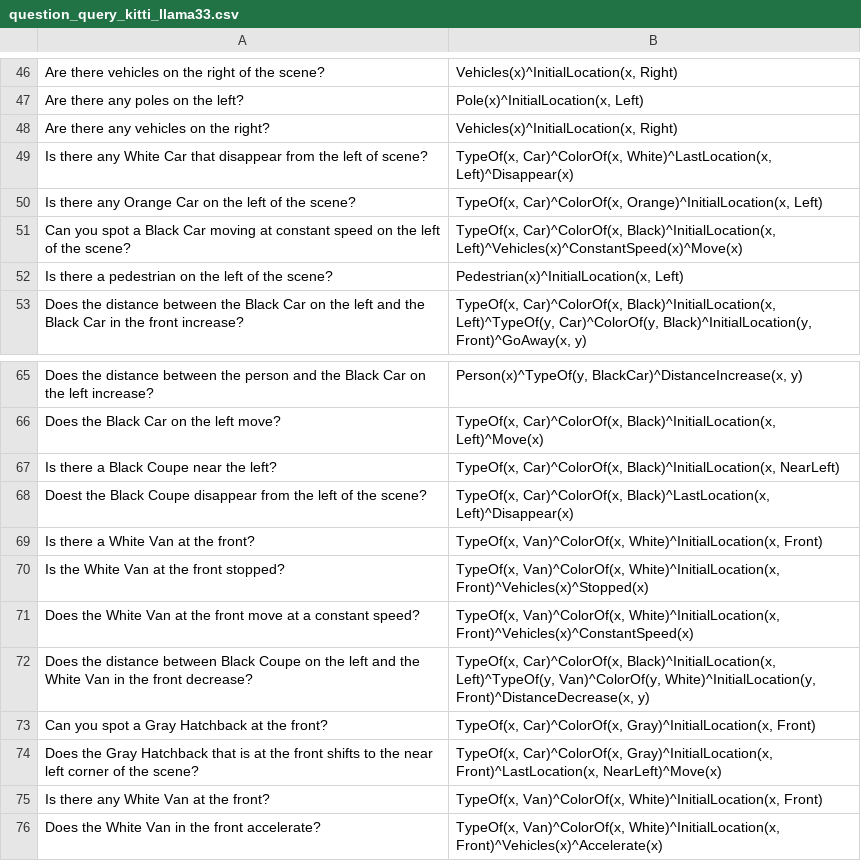
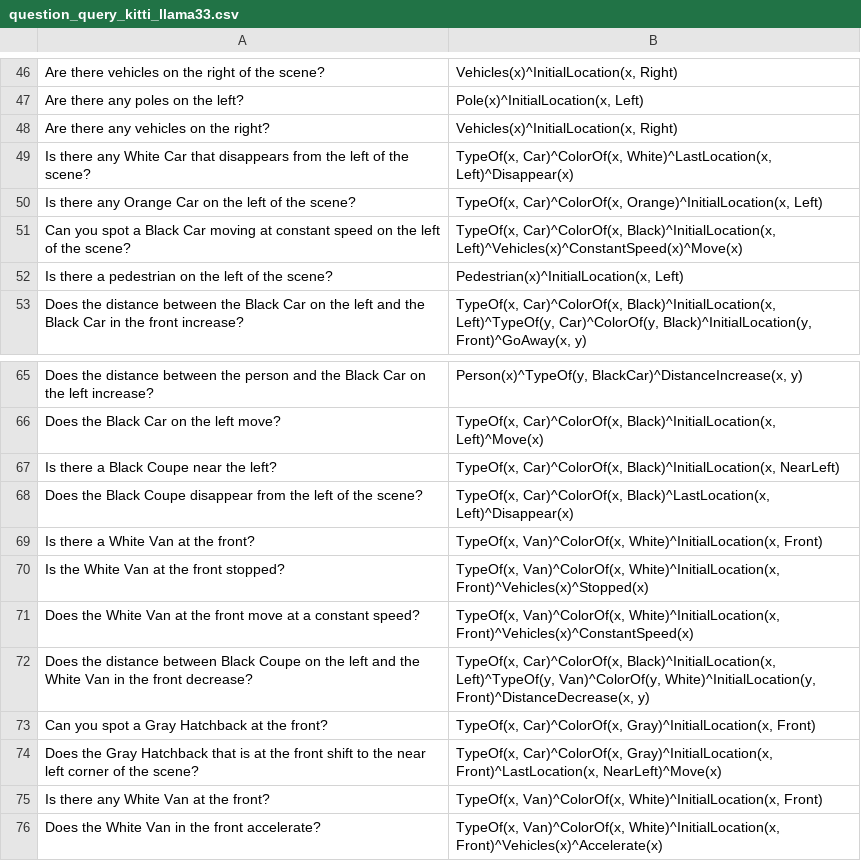
Before and after one commit to Imran2205/LogicRAG, a CSV file: tools/kb_framework/kb_inference/translated_queries/question_query_kitti_llama33.csv, drawn as a sheet; only a part is shown, gaps mark what is left out; the diff covers the shown part only.

```diff
--- a/tools/kb_framework/kb_inference/translated_queries/question_query_kitti_llama33.csv
+++ b/tools/kb_framework/kb_inference/translated_queries/question_query_kitti_llama33.csv
@@ -48,3 +48,3 @@ Are there any poles on the left?,"Pole(x)^InitialLocation(x, Left)"
 Are there any vehicles on the right?,"Vehicles(x)^InitialLocation(x, Right)"
-Is there any White Car that disappear from the left of scene?,"TypeOf(x, Car)^ColorOf(x, White)^LastLocation(x, Left)^Disappear(x)"
+Is there any White Car that disappears from the left of the scene?,"TypeOf(x, Car)^ColorOf(x, White)^LastLocation(x, Left)^Disappear(x)"
 Is there any Orange Car on the left of the scene?,"TypeOf(x, Car)^ColorOf(x, Orange)^InitialLocation(x, Left)"
@@ -67,3 +67,3 @@ Does the Black Car on the left move?,"TypeOf(x, Car)^ColorOf(x, Black)^InitialLo
 Is there a Black Coupe near the left?,"TypeOf(x, Car)^ColorOf(x, Black)^InitialLocation(x, NearLeft)"
-Doest the Black Coupe disappear from the left of the scene?,"TypeOf(x, Car)^ColorOf(x, Black)^LastLocation(x, Left)^Disappear(x)"
+Does the Black Coupe disappear from the left of the scene?,"TypeOf(x, Car)^ColorOf(x, Black)^LastLocation(x, Left)^Disappear(x)"
 Is there a White Van at the front?,"TypeOf(x, Van)^ColorOf(x, White)^InitialLocation(x, Front)"
@@ -73,3 +73,3 @@ Does the distance between Black Coupe on the left and the White Van in the front
 Can you spot a Gray Hatchback at the front?,"TypeOf(x, Car)^ColorOf(x, Gray)^InitialLocation(x, Front)"
-Does the Gray Hatchback that is at the front shifts to the near left corner of the scene?,"TypeOf(x, Car)^ColorOf(x, Gray)^InitialLocation(x, Front)^LastLocation(x, NearLeft)^Move(x)"
+Does the Gray Hatchback that is at the front shift to the near left corner of the scene?,"TypeOf(x, Car)^ColorOf(x, Gray)^InitialLocation(x, Front)^LastLocation(x, NearLeft)^Move(x)"
 Is there any White Van at the front?,"TypeOf(x, Van)^ColorOf(x, White)^InitialLocation(x, Front)"
```
Also changed, not shown: 9 edited cells elsewhere in this file, 8 other files.
